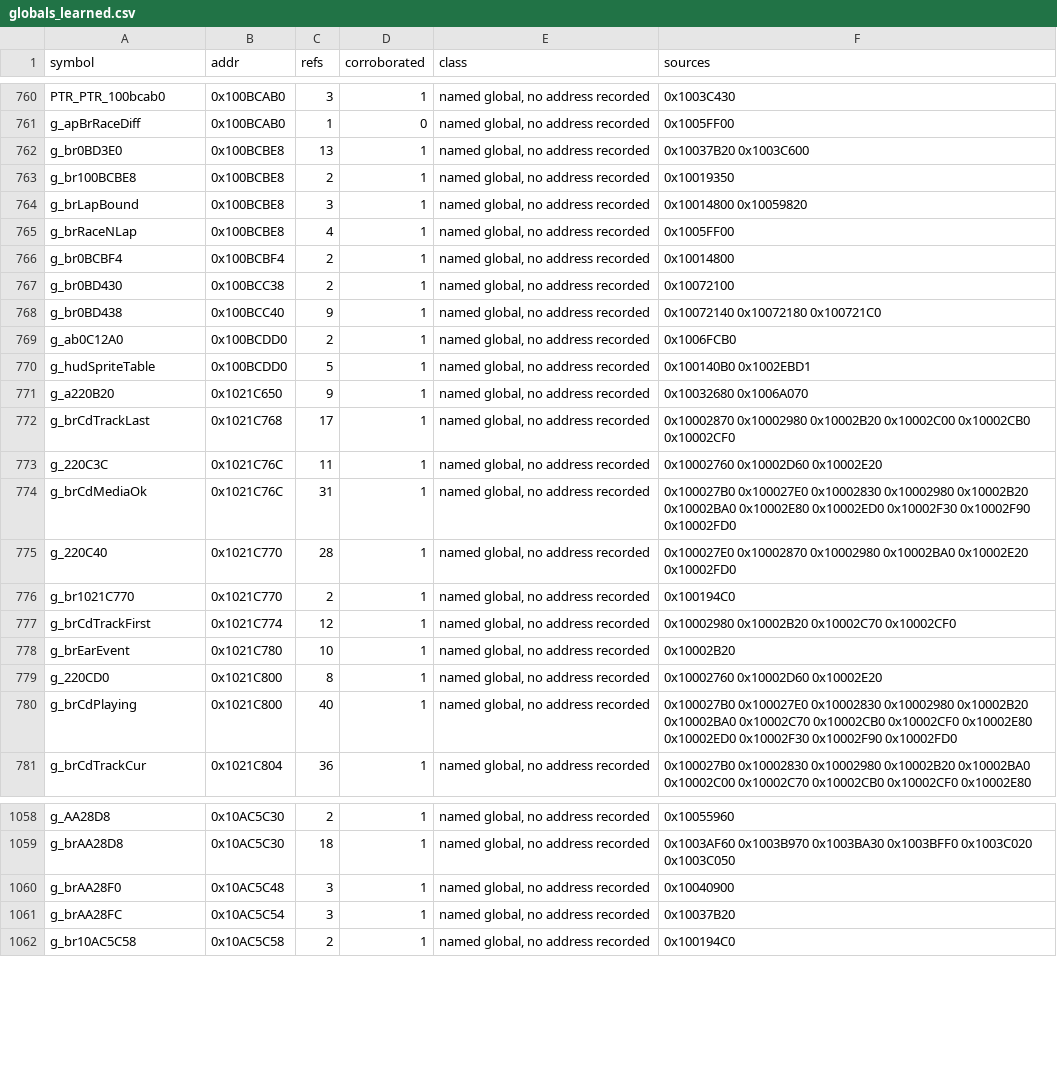
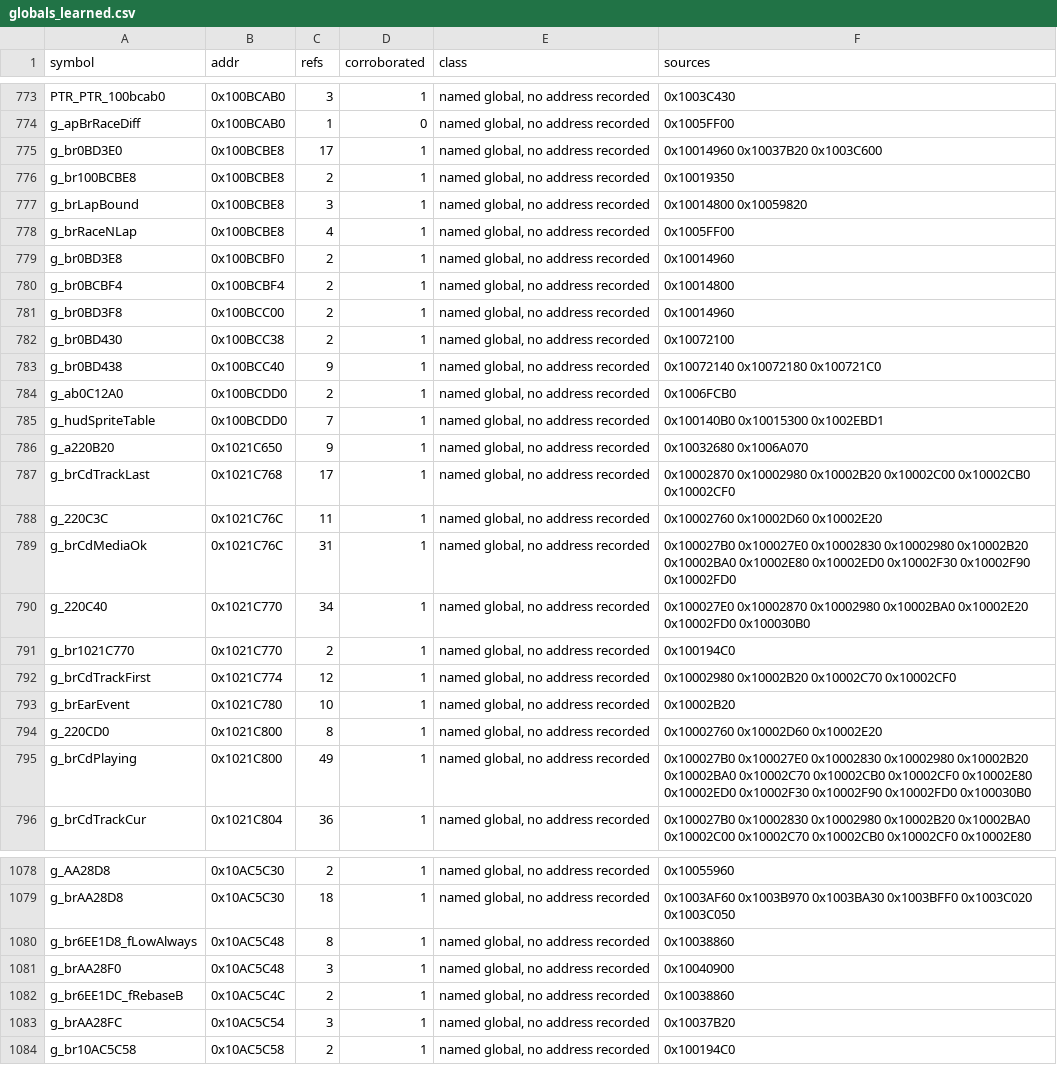
Before and after one commit to jeff-strutb/brally, a CSV file: config/globals_learned.csv, drawn as a sheet; only a part is shown, gaps mark what is left out; the diff covers the shown part only.

Commit message:
BrHudDraw reads the HUD fields as their separate globals (HUD_/SCR_ macros, DAT_100ad768 and DAT_104abb08 added) so the placed T4 body resolves 1:1; image gate passes; learned globals for this session's new T4 placements

```diff
--- a/config/globals_learned.csv
+++ b/config/globals_learned.csv
@@ -761,3 +774,3 @@ PTR_PTR_100bcab0,0x100BCAB0,3,1,"named global, no address recorded",0x1003C430
 g_apBrRaceDiff,0x100BCAB0,1,0,"named global, no address recorded",0x1005FF00
-g_br0BD3E0,0x100BCBE8,13,1,"named global, no address recorded",0x10037B20 0x1003C600
+g_br0BD3E0,0x100BCBE8,17,1,"named global, no address recorded",0x10014960 0x10037B20 0x1003C600
 g_br100BCBE8,0x100BCBE8,2,1,"named global, no address recorded",0x10019350
@@ -765,3 +778,5 @@ g_brLapBound,0x100BCBE8,3,1,"named global, no address recorded",0x10014800 0x100
 g_brRaceNLap,0x100BCBE8,4,1,"named global, no address recorded",0x1005FF00
+g_br0BD3E8,0x100BCBF0,2,1,"named global, no address recorded",0x10014960
 g_br0BCBF4,0x100BCBF4,2,1,"named global, no address recorded",0x10014800
+g_br0BD3F8,0x100BCC00,2,1,"named global, no address recorded",0x10014960
 g_br0BD430,0x100BCC38,2,1,"named global, no address recorded",0x10072100
@@ -769,3 +784,3 @@ g_br0BD438,0x100BCC40,9,1,"named global, no address recorded",0x10072140 0x10072
 g_ab0C12A0,0x100BCDD0,2,1,"named global, no address recorded",0x1006FCB0
-g_hudSpriteTable,0x100BCDD0,5,1,"named global, no address recorded",0x100140B0 0x1002EBD1
+g_hudSpriteTable,0x100BCDD0,7,1,"named global, no address recorded",0x100140B0 0x10015300 0x1002EBD1
 g_a220B20,0x1021C650,9,1,"named global, no address recorded",0x10032680 0x1006A070
@@ -774,3 +789,3 @@ g_220C3C,0x1021C76C,11,1,"named global, no address recorded",0x10002760 0x10002D
 g_brCdMediaOk,0x1021C76C,31,1,"named global, no address recorded",0x100027B0 0x100027E0 0x10002830 0x10002980 0x10002B20 0x10002BA0 0x10002E80 0x10002ED0 0x10002F30 0x10002F90 0x10002FD0
-g_220C40,0x1021C770,28,1,"named global, no address recorded",0x100027E0 0x10002870 0x10002980 0x10002BA0 0x10002E20 0x10002FD0
+g_220C40,0x1021C770,34,1,"named global, no address recorded",0x100027E0 0x10002870 0x10002980 0x10002BA0 0x10002E20 0x10002FD0 0x100030B0
 g_br1021C770,0x1021C770,2,1,"named global, no address recorded",0x100194C0
@@ -779,3 +794,3 @@ g_brEarEvent,0x1021C780,10,1,"named global, no address recorded",0x10002B20
 g_220CD0,0x1021C800,8,1,"named global, no address recorded",0x10002760 0x10002D60 0x10002E20
-g_brCdPlaying,0x1021C800,40,1,"named global, no address recorded",0x100027B0 0x100027E0 0x10002830 0x10002980 0x10002B20 0x10002BA0 0x10002C70 0x10002CB0 0x10002CF0 0x10002E80 0x10002ED0 0x10002F30 0x10002F90 0x10002FD0
+g_brCdPlaying,0x1021C800,49,1,"named global, no address recorded",0x100027B0 0x100027E0 0x10002830 0x10002980 0x10002B20 0x10002BA0 0x10002C70 0x10002CB0 0x10002CF0 0x10002E80 0x10002ED0 0x10002F30 0x10002F90 0x10002FD0 0x100030B0
 g_brCdTrackCur,0x1021C804,36,1,"named global, no address recorded",0x100027B0 0x10002830 0x10002980 0x10002B20 0x10002BA0 0x10002C00 0x10002C70 0x10002CB0 0x10002CF0 0x10002E80
@@ -1059,3 +1079,5 @@ g_AA28D8,0x10AC5C30,2,1,"named global, no address recorded",0x10055960
 g_brAA28D8,0x10AC5C30,18,1,"named global, no address recorded",0x1003AF60 0x1003B970 0x1003BA30 0x1003BFF0 0x1003C020 0x1003C050
+g_br6EE1D8_fLowAlways,0x10AC5C48,8,1,"named global, no address recorded",0x10038860
 g_brAA28F0,0x10AC5C48,3,1,"named global, no address recorded",0x10040900
+g_br6EE1DC_fRebaseB,0x10AC5C4C,2,1,"named global, no address recorded",0x10038860
 g_brAA28FC,0x10AC5C54,3,1,"named global, no address recorded",0x10037B20
```
Also changed, not shown: 19 added rows and 26 edited cells elsewhere in this file, 2 other files.
